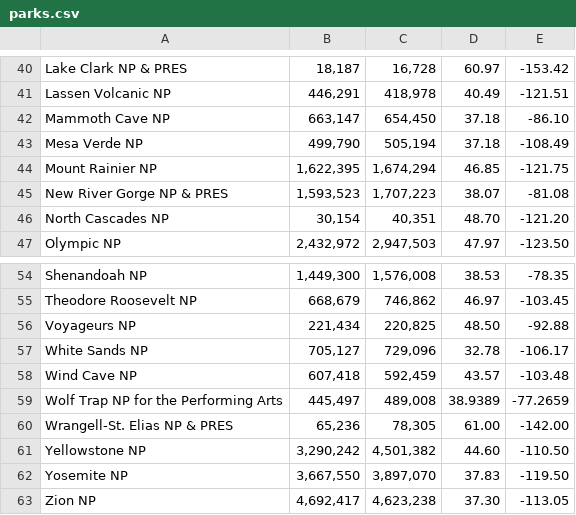
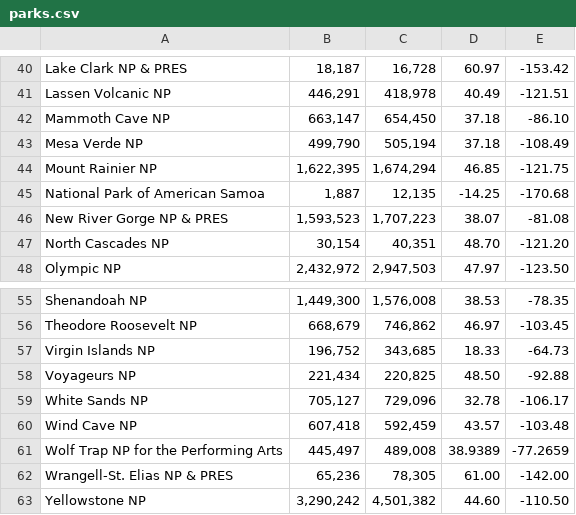
Before and after one commit to vspatel927/CS573-Final-Project, a CSV file: parks.csv, drawn as a sheet; only a part is shown, gaps mark what is left out; the shorter side is filled out with more unchanged rows; the diff names each change by its address in the sheet, - before the commit and + after, or states it on an @@ line.

Commit message:
Update parks.csv

```diff
--- a/parks.csv
+++ b/parks.csv
+row 45: National Park of American Samoa | 1,887 | 12,135 | -14.25 | -170.68
+row 57: Virgin Islands NP | 196,752 | 343,685 | 18.33 | -64.73
```
